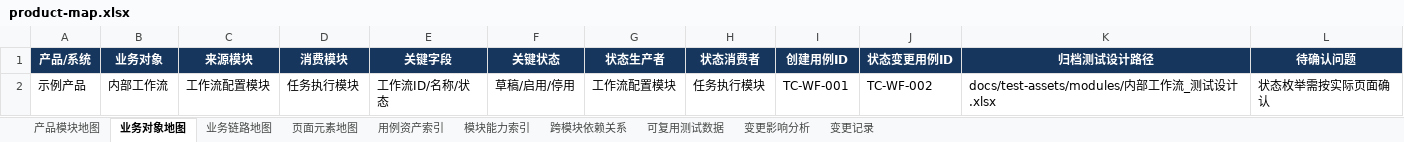
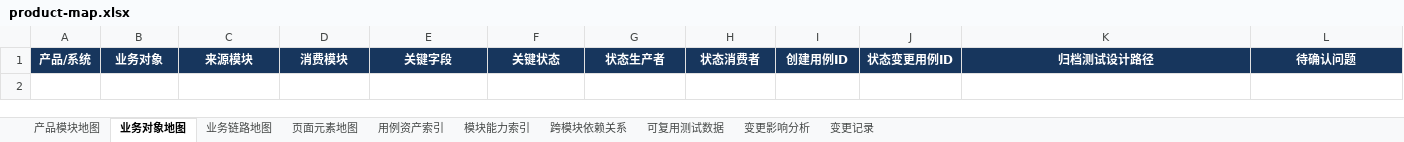
Before and after one commit to sdssee/test_case_gen, an Excel workbook: docs/test-assets/product-map.xlsx, sheet 业务对象地图, drawn as a sheet; values as stored, in another font and other column widths than the file's, no borders; the diff names each change by its address in the sheet, - before the commit and + after, or states it on an @@ line.

```diff
--- a/docs/test-assets/product-map.xlsx (sheet 业务对象地图)
+++ b/docs/test-assets/product-map.xlsx (sheet 业务对象地图)
-row 2: 示例产品 | 内部工作流 | 工作流配置模块 | 任务执行模块 | 工作流ID/名称/状态 | 草稿/启用/停用 | 工作流配置模块 | 任务执行模块 | TC-WF-001 | TC-WF-002 | docs/test-assets/modules/内部工作流_测试设计.xlsx | 状态枚举需按实际页面确认
```
Also changed, not shown: sheet 用例资产索引, sheet 页面元素地图, sheet 业务链路地图, sheet 变更影响分析, sheet 可复用测试数据, sheet 跨模块依赖关系, 3 more sheets, 34 other files.
